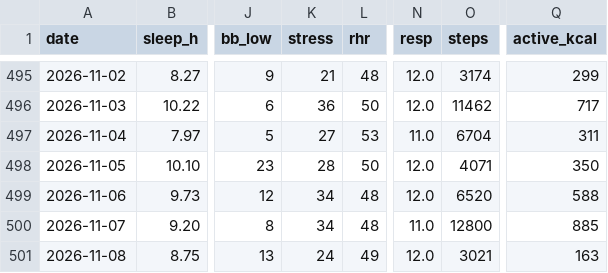
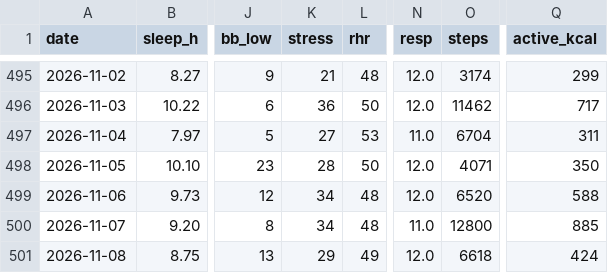
Before and after one commit to benthambulletin/benthambulletin.github.io, a CSV file: data/garmin-daily.csv, drawn as a sheet; only a part is shown, gaps mark what is left out; the diff names each change by its address in the sheet, - before the commit and + after, or states it on an @@ line.

```diff
--- a/data/garmin-daily.csv
+++ b/data/garmin-daily.csv
-K501 (stress): 24
+K501 (stress): 29
-O501 (steps): 3021
+O501 (steps): 6618
-Q501 (active_kcal): 163
+Q501 (active_kcal): 424
```
Also changed, not shown: 1 other file.
